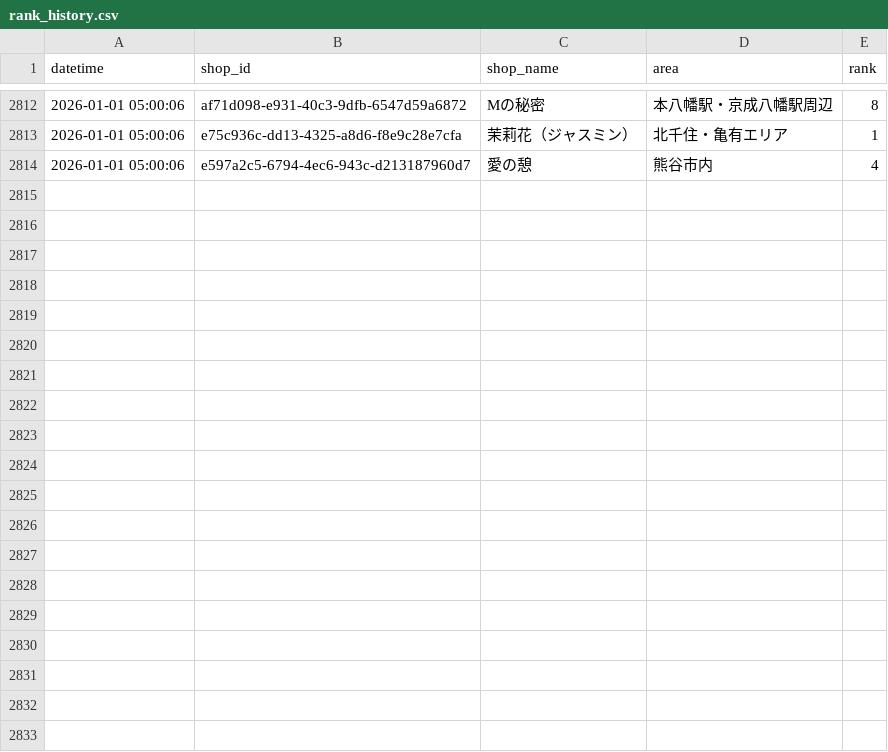
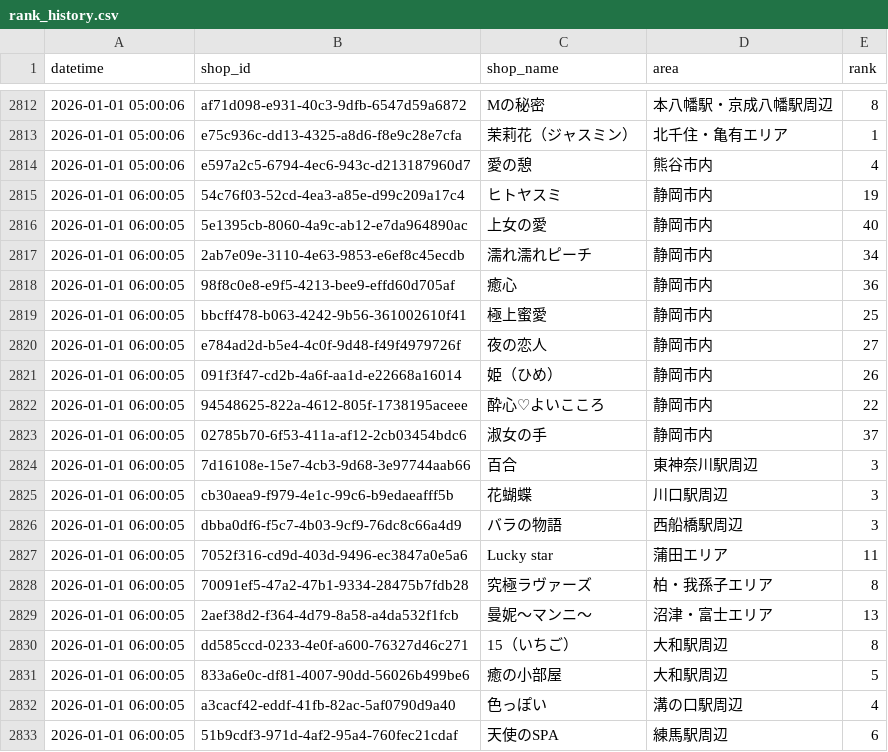
Before and after one commit to k-namickey/rank-tracker, a CSV file: rank_history.csv, drawn as a sheet; only a part is shown, gaps mark what is left out; the diff covers the shown part only; the diff names each change by its address in the sheet, - before the commit and + after, or states it on an @@ line.

```diff
--- a/rank_history.csv
+++ b/rank_history.csv
+row 2815: 2026-01-01 06:00:05 | 54c76f03-52cd-4ea3-a85e-d99c209a17c4 | ヒトヤスミ | 静岡市内 | 19
+row 2816: 2026-01-01 06:00:05 | 5e1395cb-8060-4a9c-ab12-e7da964890ac | 上女の愛 | 静岡市内 | 40
+row 2817: 2026-01-01 06:00:05 | 2ab7e09e-3110-4e63-9853-e6ef8c45ecdb | 濡れ濡れピーチ | 静岡市内 | 34
+row 2818: 2026-01-01 06:00:05 | 98f8c0e8-e9f5-4213-bee9-effd60d705af | 癒心 | 静岡市内 | 36
+row 2819: 2026-01-01 06:00:05 | bbcff478-b063-4242-9b56-361002610f41 | 極上蜜愛 | 静岡市内 | 25
+row 2820: 2026-01-01 06:00:05 | e784ad2d-b5e4-4c0f-9d48-f49f4979726f | 夜の恋人 | 静岡市内 | 27
+row 2821: 2026-01-01 06:00:05 | 091f3f47-cd2b-4a6f-aa1d-e22668a16014 | 姫（ひめ） | 静岡市内 | 26
+row 2822: 2026-01-01 06:00:05 | 94548625-822a-4612-805f-1738195aceee | 酔心♡よいこころ | 静岡市内 | 22
+row 2823: 2026-01-01 06:00:05 | 02785b70-6f53-411a-af12-2cb03454bdc6 | 淑女の手 | 静岡市内 | 37
+row 2824: 2026-01-01 06:00:05 | 7d16108e-15e7-4cb3-9d68-3e97744aab66 | 百合 | 東神奈川駅周辺 | 3
+row 2825: 2026-01-01 06:00:05 | cb30aea9-f979-4e1c-99c6-b9edaeafff5b | 花蝴蝶 | 川口駅周辺 | 3
+row 2826: 2026-01-01 06:00:05 | dbba0df6-f5c7-4b03-9cf9-76dc8c66a4d9 | バラの物語 | 西船橋駅周辺 | 3
+row 2827: 2026-01-01 06:00:05 | 7052f316-cd9d-403d-9496-ec3847a0e5a6 | Lucky star | 蒲田エリア | 11
+row 2828: 2026-01-01 06:00:05 | 70091ef5-47a2-47b1-9334-28475b7fdb28 | 究極ラヴァーズ | 柏・我孫子エリア | 8
+row 2829: 2026-01-01 06:00:05 | 2aef38d2-f364-4d79-8a58-a4da532f1fcb | 曼妮～マンニ～ | 沼津・富士エリア | 13
+row 2830: 2026-01-01 06:00:05 | dd585ccd-0233-4e0f-a600-76327d46c271 | 15（いちご） | 大和駅周辺 | 8
+row 2831: 2026-01-01 06:00:05 | 833a6e0c-df81-4007-90dd-56026b499be6 | 癒の小部屋 | 大和駅周辺 | 5
+row 2832: 2026-01-01 06:00:05 | a3cacf42-eddf-41fb-82ac-5af0790d9a40 | 色っぽい | 溝の口駅周辺 | 4
+row 2833: 2026-01-01 06:00:05 | 51b9cdf3-971d-4af2-95a4-760fec21cdaf | 天使のSPA | 練馬駅周辺 | 6
```
Also changed, not shown: 10 added rows elsewhere in this file, rank_latest.csv, 29 other files.
